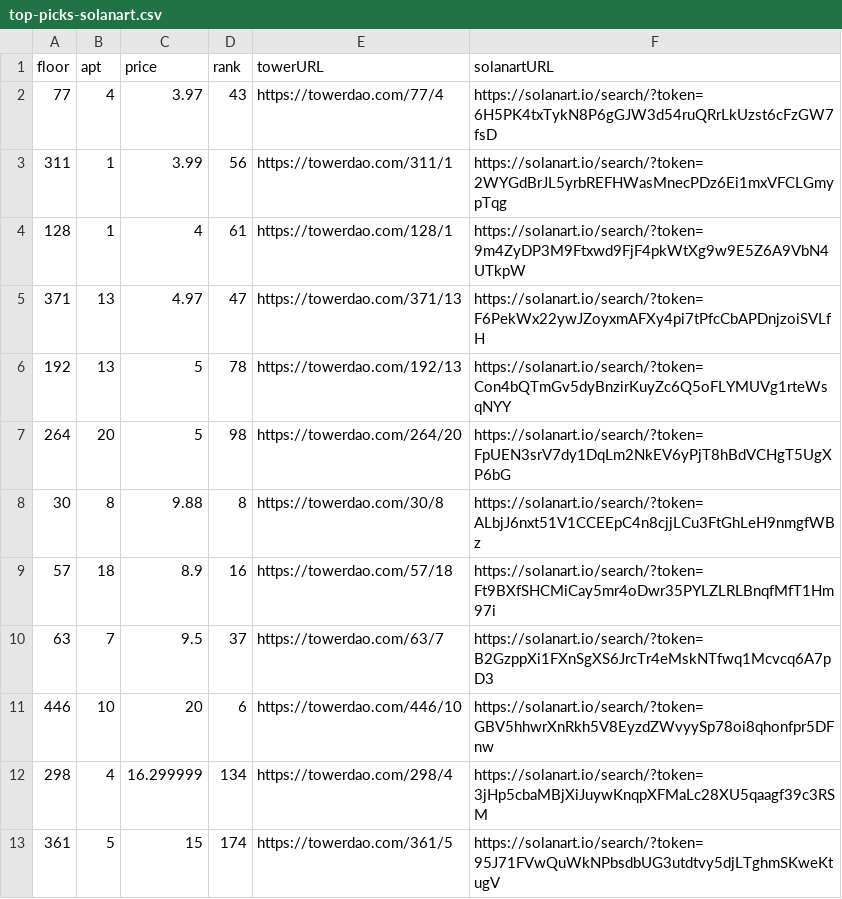
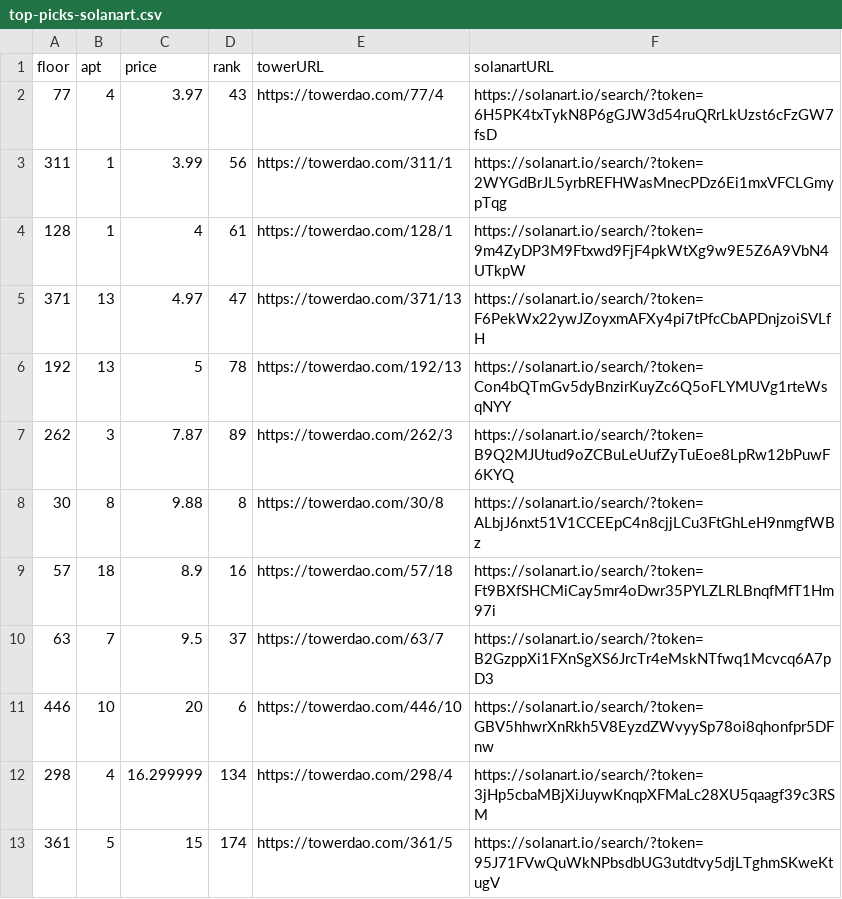
Before and after one commit to braposo/thetower-monitor, a CSV file: top-picks-solanart.csv, drawn as a sheet.

Commit message:
Flat: latest data (2021-11-28T08:42:46.504Z) {   "date": "2021-11-28T08:42:46.504Z",   "files": [     {       "name": "data-solanart.csv",       "deltaBytes": 0,       "source": "https://qzlsklfacc.medianetwork.cloud/nft_for_sale?collection=thetower"     },     {       "name": "top-picks-solanart.csv",       "deltaBytes": 1,       "source": "https://qzlsklfacc.medianetwork.cloud/nft_for_sale?collection=thetower"     }   ] }

```diff
--- a/top-picks-solanart.csv
+++ b/top-picks-solanart.csv
@@ -6,3 +6,3 @@ floor,apt,price,rank,towerURL,solanartURL
 192,13,5,78,https://towerdao.com/192/13,https://solanart.io/search/?token=Con4bQTmGv5dyBnzirKuyZc6Q5oFLYMUVg1rteWsqNYY
-264,20,5,98,https://towerdao.com/264/20,https://solanart.io/search/?token=FpUEN3srV7dy1DqLm2NkEV6yPjT8hBdVCHgT5UgXP6bG
+262,3,7.87,89,https://towerdao.com/262/3,https://solanart.io/search/?token=B9Q2MJUtud9oZCBuLeUufZyTuEoe8LpRw12bPuwF6KYQ
 30,8,9.88,8,https://towerdao.com/30/8,https://solanart.io/search/?token=ALbjJ6nxt51V1CCEEpC4n8cjjLCu3FtGhLeH9nmgfWBz
```
Also changed, not shown: data-solanart.csv.
